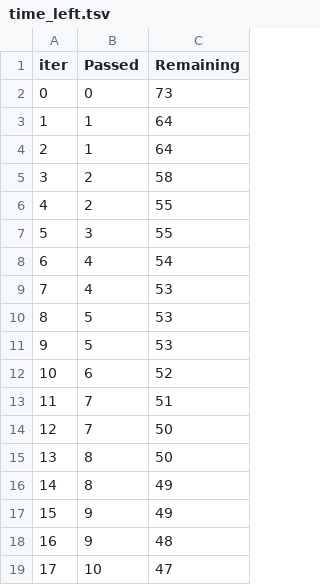
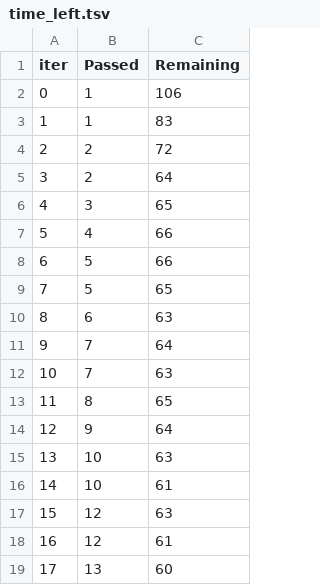
Before and after one commit to Ananya294/mlproject, a TSV file: catboost_info/time_left.tsv, drawn as a sheet; only a part is shown; the diff covers the shown part only.

```diff
--- a/catboost_info/time_left.tsv
+++ b/catboost_info/time_left.tsv
@@ -1,19 +1,19 @@
 iter	Passed	Remaining
-0	0	73
-1	1	64
-2	1	64
-3	2	58
-4	2	55
-5	3	55
-6	4	54
-7	4	53
-8	5	53
-9	5	53
-10	6	52
-11	7	51
-12	7	50
-13	8	50
-14	8	49
-15	9	49
-16	9	48
-17	10	47
+0	1	106
+1	1	83
+2	2	72
+3	2	64
+4	3	65
+5	4	66
+6	5	66
+7	5	65
+8	6	63
+9	7	64
+10	7	63
+11	8	65
+12	9	64
+13	10	63
+14	10	61
+15	12	63
+16	12	61
+17	13	60
```
Also changed, not shown: 160 edited cells elsewhere in this file, 5 other files.
